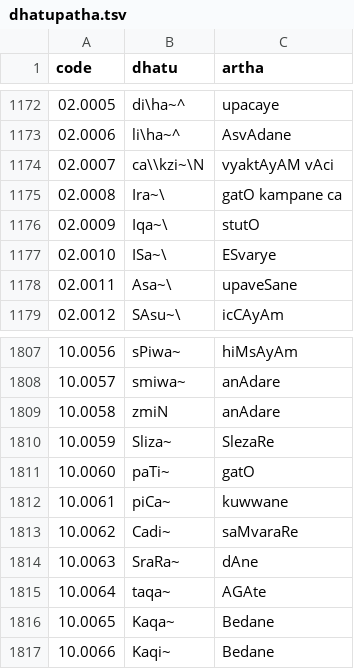
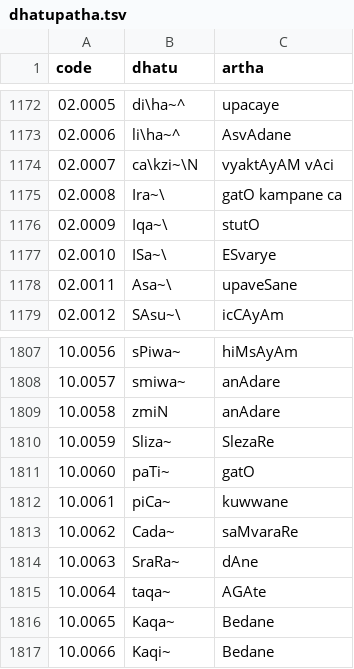
Before and after one commit to ambuda-org/vidyut, a TSV file: vidyut-prakriya/data/dhatupatha.tsv, drawn as a sheet; only a part is shown, gaps mark what is left out.

Commit message:
[prakriya] Add basic support for upapada krdantas

```diff
--- a/vidyut-prakriya/data/dhatupatha.tsv
+++ b/vidyut-prakriya/data/dhatupatha.tsv
@@ -1173,3 +1173,3 @@ code	dhatu	artha
 02.0006	li\ha~^	AsvAdane
-02.0007	ca\\kzi~\N	vyaktAyAM vAci
+02.0007	ca\kzi~\N	vyaktAyAM vAci
 02.0008	Ira~\	gatO kampane ca
@@ -1812,3 +1812,3 @@ code	dhatu	artha
 10.0061	piCa~	kuwwane
-10.0062	Cadi~	saMvaraRe
+10.0062	Cada~	saMvaraRe
 10.0063	SraRa~	dAne
```
Also changed, not shown: 48 other files.
